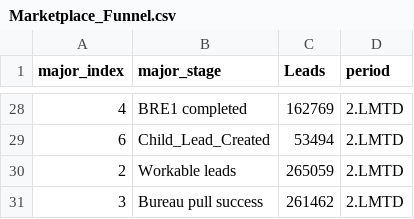
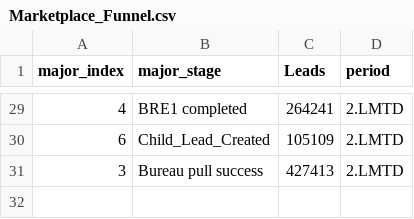
Before and after one commit to himanshu22sharma/funnel_dashboard, a CSV file: dashboard/public/data/ch-sync/Marketplace_Funnel.csv, drawn as a sheet; only a part is shown, gaps mark what is left out; the diff covers the shown part only.

```diff
--- a/dashboard/public/data/ch-sync/Marketplace_Funnel.csv
+++ b/dashboard/public/data/ch-sync/Marketplace_Funnel.csv
@@ -28,4 +29,3 @@ major_index,major_stage,Leads,period
-4,BRE1 completed,162769,2.LMTD
-6,Child_Lead_Created,53494,2.LMTD
-2,Workable leads,265059,2.LMTD
-3,Bureau pull success,261462,2.LMTD
+4,BRE1 completed,264241,2.LMTD
+6,Child_Lead_Created,105109,2.LMTD
+3,Bureau pull success,427413,2.LMTD
```
Also changed, not shown: 5 added rows, 4 removed rows and 22 edited cells elsewhere in this file, dashboard/public/data/ch-sync/Lender_Level_Disb_Summary.csv, dashboard/public/data/ch-sync/Lender_Marketplace_Funnel.csv, 7 other files.
